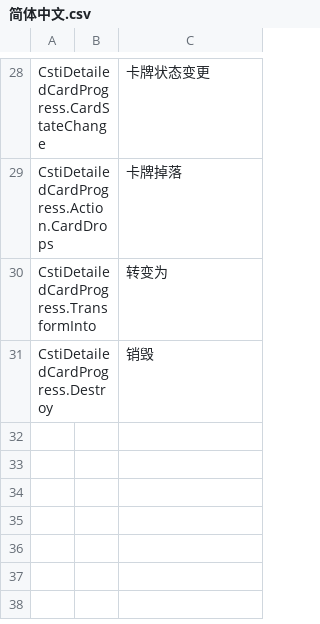
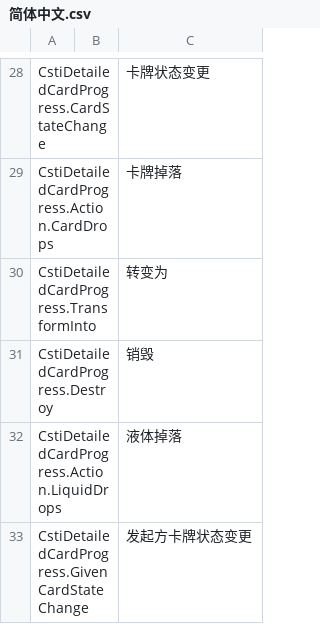
Before and after one commit to computerfan/CstiDetailedCardProgress, a CSV file: locale/简体中文.csv, drawn as a sheet; only a part is shown, gaps mark what is left out; the diff names each change by its address in the sheet, - before the commit and + after, or states it on an @@ line.

Commit message:
Shows results of exploration and CardOnCardAction.

```diff
--- a/locale/简体中文.csv
+++ b/locale/简体中文.csv
+row 32: CstiDetailedCardProgress.Action.LiquidDrops |  | 液体掉落
+row 33: CstiDetailedCardProgress.GivenCardStateChange |  | 发起方卡牌状态变更
```
Also changed, not shown: 4 other files.
